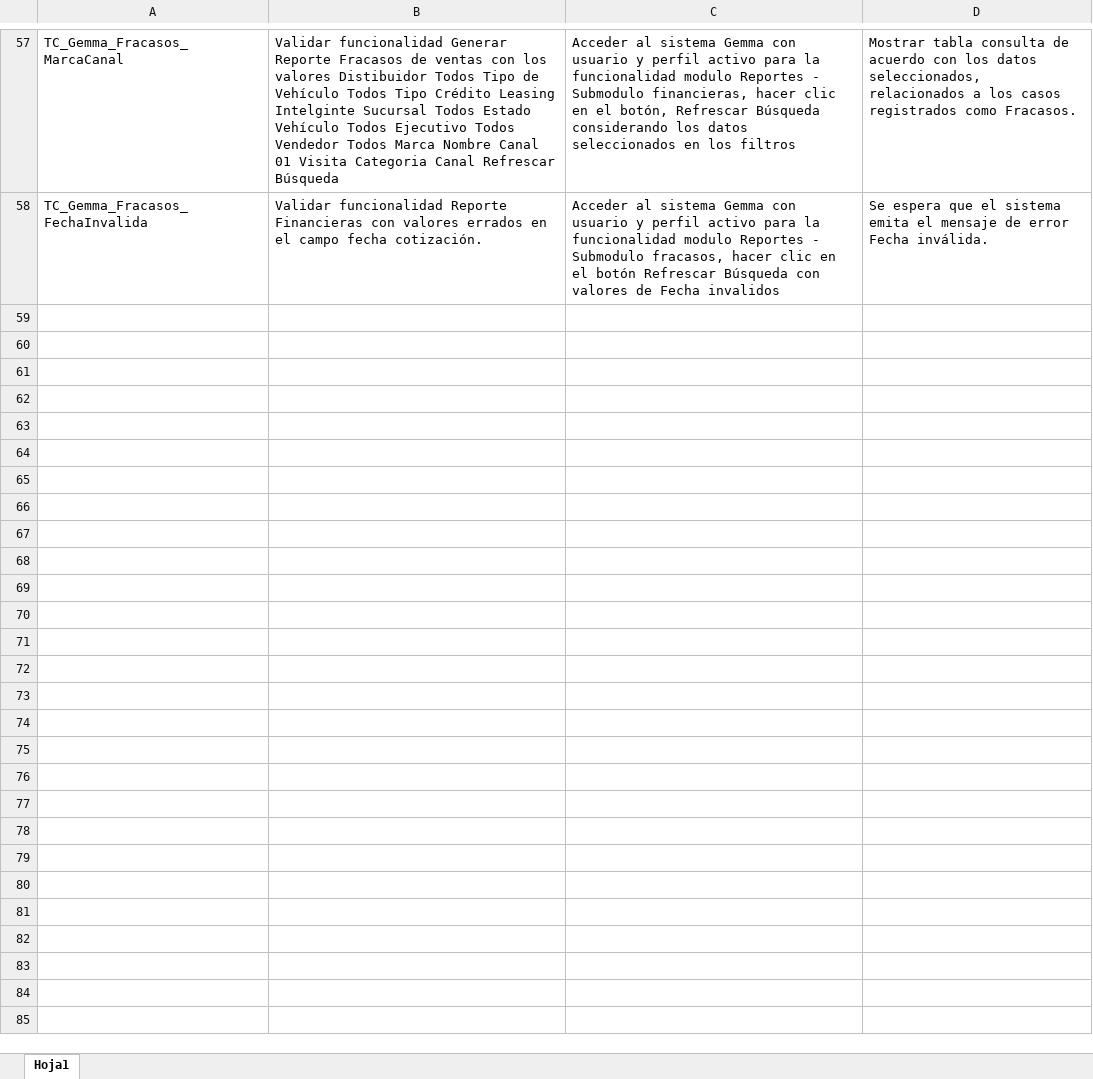
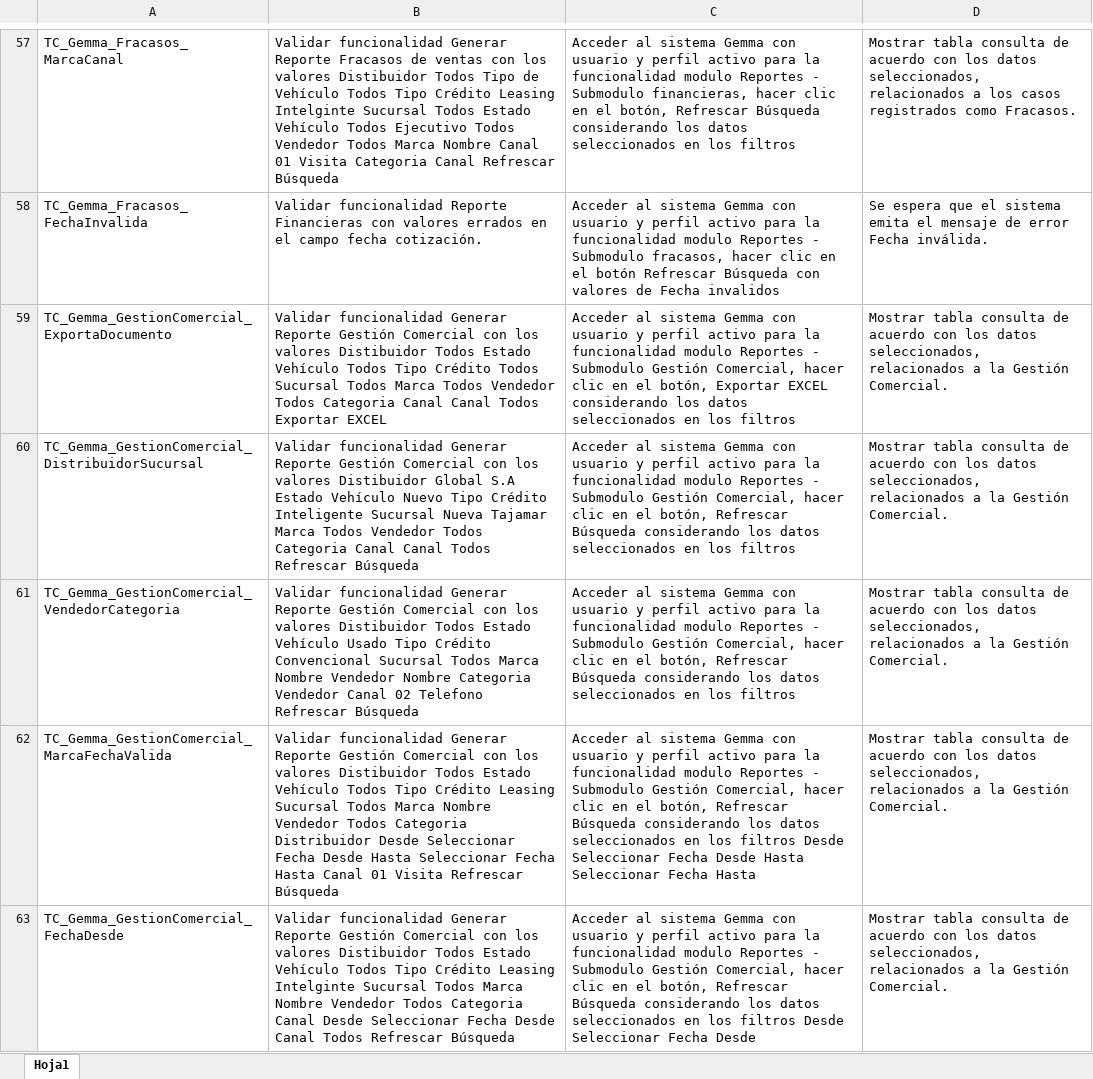
Before and after one commit to mvilches2508/Global-Testing, an Excel workbook: Casos de Pruebas Gemma/Reportes y SalidasOK.xlsx, sheet Hoja1, drawn as a sheet; only a part is shown, gaps mark what is left out; values as stored, in another font and other column widths than the file's, no borders; the diff covers the shown part only; the diff names each change by its address in the sheet, - before the commit and + after, or states it on an @@ line.

Commit message:
actualizar archivo

```diff
--- a/Casos de Pruebas Gemma/Reportes y SalidasOK.xlsx (sheet Hoja1)
+++ b/Casos de Pruebas Gemma/Reportes y SalidasOK.xlsx (sheet Hoja1)
+row 59: TC_Gemma_GestionComercial_ExportaDocumento | Validar funcionalidad Generar Reporte Gestión Comercial con los valores Distibuidor Todos Estado Vehículo Todos Tipo Crédito Todos Sucursal Todos Marca Todos Vendedor Todos Categoria Canal Canal Todos Exportar EXCEL | Acceder al sistema Gemma con usuario y perfil activo para la funcionalidad modulo Reportes - Submodulo Gestión Comercial, hacer clic en el botón, Exportar EXCEL considerando los datos seleccionados en los filtros | Mostrar tabla consulta de acuerdo con los datos seleccionados, relacionados a la Gestión Comercial.
+row 60: TC_Gemma_GestionComercial_DistribuidorSucursal | Validar funcionalidad Generar Reporte Gestión Comercial con los valores Distibuidor Global S.A Estado Vehículo Nuevo Tipo Crédito Inteligente Sucursal Nueva Tajamar Marca Todos Vendedor Todos Categoria Canal Canal Todos Refrescar Búsqueda | Acceder al sistema Gemma con usuario y perfil activo para la funcionalidad modulo Reportes - Submodulo Gestión Comercial, hacer clic en el botón, Refrescar Búsqueda considerando los datos seleccionados en los filtros | Mostrar tabla consulta de acuerdo con los datos seleccionados, relacionados a la Gestión Comercial.
+row 61: TC_Gemma_GestionComercial_VendedorCategoria | Validar funcionalidad Generar Reporte Gestión Comercial con los valores Distibuidor Todos Estado Vehículo Usado Tipo Crédito Convencional Sucursal Todos Marca Nombre Vendedor Nombre Categoria Vendedor Canal 02 Telefono Refrescar Búsqueda | Acceder al sistema Gemma con usuario y perfil activo para la funcionalidad modulo Reportes - Submodulo Gestión Comercial, hacer clic en el botón, Refrescar Búsqueda considerando los datos seleccionados en los filtros | Mostrar tabla consulta de acuerdo con los datos seleccionados, relacionados a la Gestión Comercial.
+row 62: TC_Gemma_GestionComercial_MarcaFechaValida | Validar funcionalidad Generar Reporte Gestión Comercial con los valores Distibuidor Todos Estado Vehículo Todos Tipo Crédito Leasing Sucursal Todos Marca Nombre Vendedor Todos Categoria Distribuidor Desde Seleccionar Fecha Desde Hasta Seleccionar Fecha Hasta Canal 01 Visita Refrescar Búsqueda | Acceder al sistema Gemma con usuario y perfil activo para la funcionalidad modulo Reportes - Submodulo Gestión Comercial, hacer clic en el botón, Refrescar Búsqueda considerando los datos seleccionados en los filtros Desde Seleccionar Fecha Desde Hasta Seleccionar Fecha Hasta | Mostrar tabla consulta de acuerdo con los datos seleccionados, relacionados a la Gestión Comercial.
+row 63: TC_Gemma_GestionComercial_FechaDesde | Validar funcionalidad Generar Reporte Gestión Comercial con los valores Distibuidor Todos Estado Vehículo Todos Tipo Crédito Leasing Intelginte Sucursal Todos Marca Nombre Vendedor Todos Categoria Canal Desde Seleccionar Fecha Desde Canal Todos Refrescar Búsqueda | Acceder al sistema Gemma con usuario y perfil activo para la funcionalidad modulo Reportes - Submodulo Gestión Comercial, hacer clic en el botón, Refrescar Búsqueda considerando los datos seleccionados en los filtros Desde Seleccionar Fecha Desde | Mostrar tabla consulta de acuerdo con los datos seleccionados, relacionados a la Gestión Comercial.
```
Also changed, not shown: 46 added rows elsewhere in this sheet.
